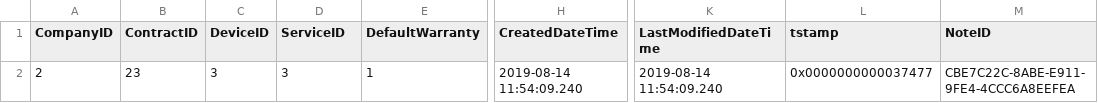
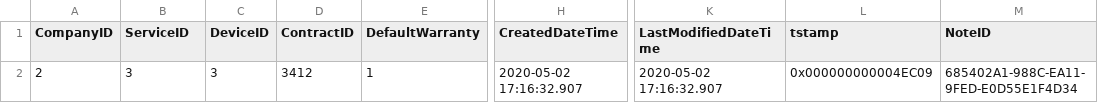
Before and after one commit to Acumatica/Help-and-Training-Examples, a CSV file: Customization/T210/PhoneRepairShop/InputData/RSSVWarranty.csv, drawn as a sheet; only a part is shown, gaps mark what is left out; the diff names each change by its address in the sheet, - before the commit and + after, or states it on an @@ line.

```diff
--- a/Customization/T210/PhoneRepairShop/InputData/RSSVWarranty.csv
+++ b/Customization/T210/PhoneRepairShop/InputData/RSSVWarranty.csv
-B1: ContractID
+B1: ServiceID
-D1: ServiceID
+D1: ContractID
-B2 (ServiceID): 23
+B2 (ServiceID): 3
-D2 (ContractID): 3
+D2 (ContractID): 3412
-H2 (CreatedDateTime): 2019-08-14 11:54:09.240
+H2 (CreatedDateTime): 2020-05-02 17:16:32.907
-K2 (LastModifiedDateTime): 2019-08-14 11:54:09.240
+K2 (LastModifiedDateTime): 2020-05-02 17:16:32.907
-L2 (tstamp): 0x0000000000037477
+L2 (tstamp): 0x000000000004EC09
-M2 (NoteID): CBE7C22C-8ABE-E911-9FE4-4CCC6A8EEFEA
+M2 (NoteID): 685402A1-988C-EA11-9FED-E0D55E1F4D34
```
Also changed, not shown: Customization/T210/PhoneRepairShop/InputData/RSSVLabor.csv, Customization/T210/PhoneRepairShop/InputData/RSSVRepairItem.csv, 24 other files.
